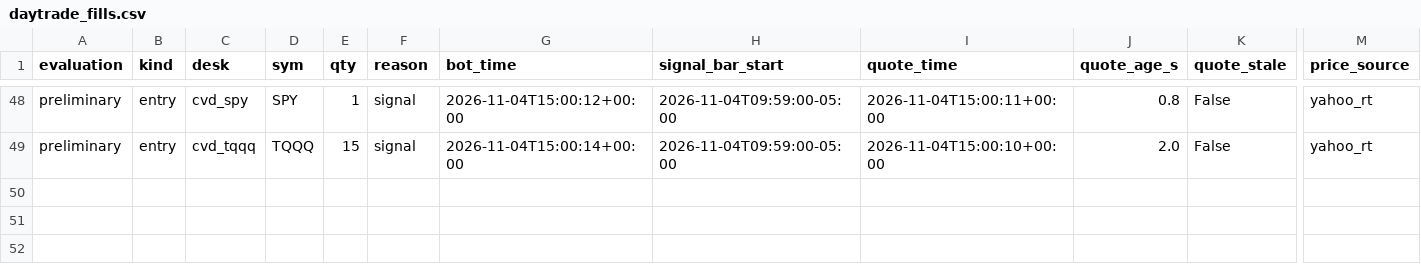
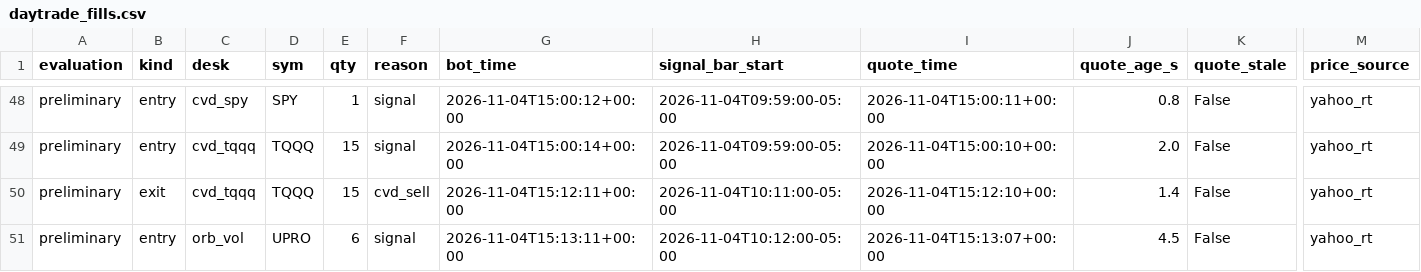
Before and after one commit to vivekgomathinayagam-ux/Trading-lab, a CSV file: ledger/daytrade_fills.csv, drawn as a sheet; only a part is shown, gaps mark what is left out; rows hold the shown columns only; the diff names each change by its address in the sheet, - before the commit and + after, or states it on an @@ line.

Commit message:
snapshot 2026-11-04T10:15-05:00

```diff
--- a/ledger/daytrade_fills.csv
+++ b/ledger/daytrade_fills.csv
+row 50: preliminary | exit | cvd_tqqq | TQQQ | 15 | cvd_sell | 2026-11-04T15:12:11+00:00 | 2026-11-04T10:11:00-05:00 | 2026-11-04T15:12:10+00:00 | 1.4 | False | yahoo_rt
+row 51: preliminary | entry | orb_vol | UPRO | 6 | signal | 2026-11-04T15:13:11+00:00 | 2026-11-04T10:12:00-05:00 | 2026-11-04T15:13:07+00:00 | 4.5 | False | yahoo_rt
```
